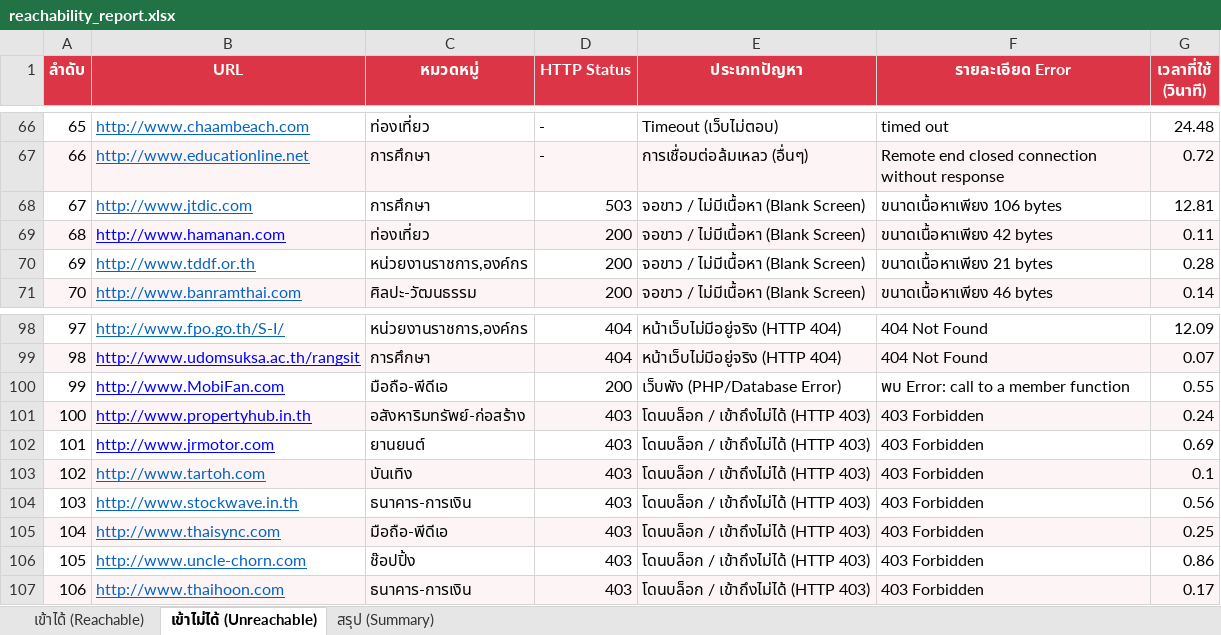
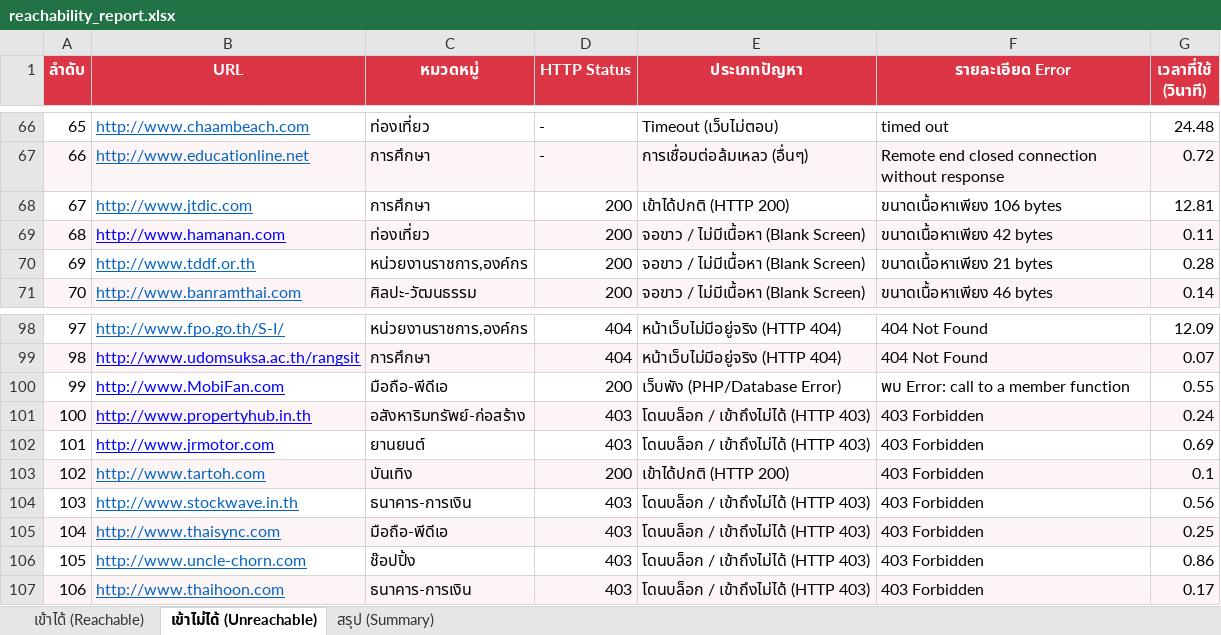
Before and after one commit to Natsu-hub03/Development-of-an-Automated-Framework-for-Website-Quality-and-Security-Assessment-Based-on-Integrate, an Excel workbook: reachability_report.xlsx, sheet เข้าไม่ได้ (Unreachable), drawn as a sheet; only a part is shown, gaps mark what is left out; values as stored, in another font and other column widths than the file's, no borders; the diff names each change by its address in the sheet, - before the commit and + after, or states it on an @@ line.

```diff
--- a/reachability_report.xlsx (sheet เข้าไม่ได้ (Unreachable))
+++ b/reachability_report.xlsx (sheet เข้าไม่ได้ (Unreachable))
-D68 (HTTP Status): 503
+D68 (HTTP Status): 200
-E68 (ประเภทปัญหา): จอขาว / ไม่มีเนื้อหา (Blank Screen)
+E68 (ประเภทปัญหา): เข้าได้ปกติ (HTTP 200)
-D103 (HTTP Status): 403
+D103 (HTTP Status): 200
-E103 (ประเภทปัญหา): โดนบล็อก / เข้าถึงไม่ได้ (HTTP 403)
+E103 (ประเภทปัญหา): เข้าได้ปกติ (HTTP 200)
```
Also changed, not shown: standards_score_results.xlsx, 12 other files.
